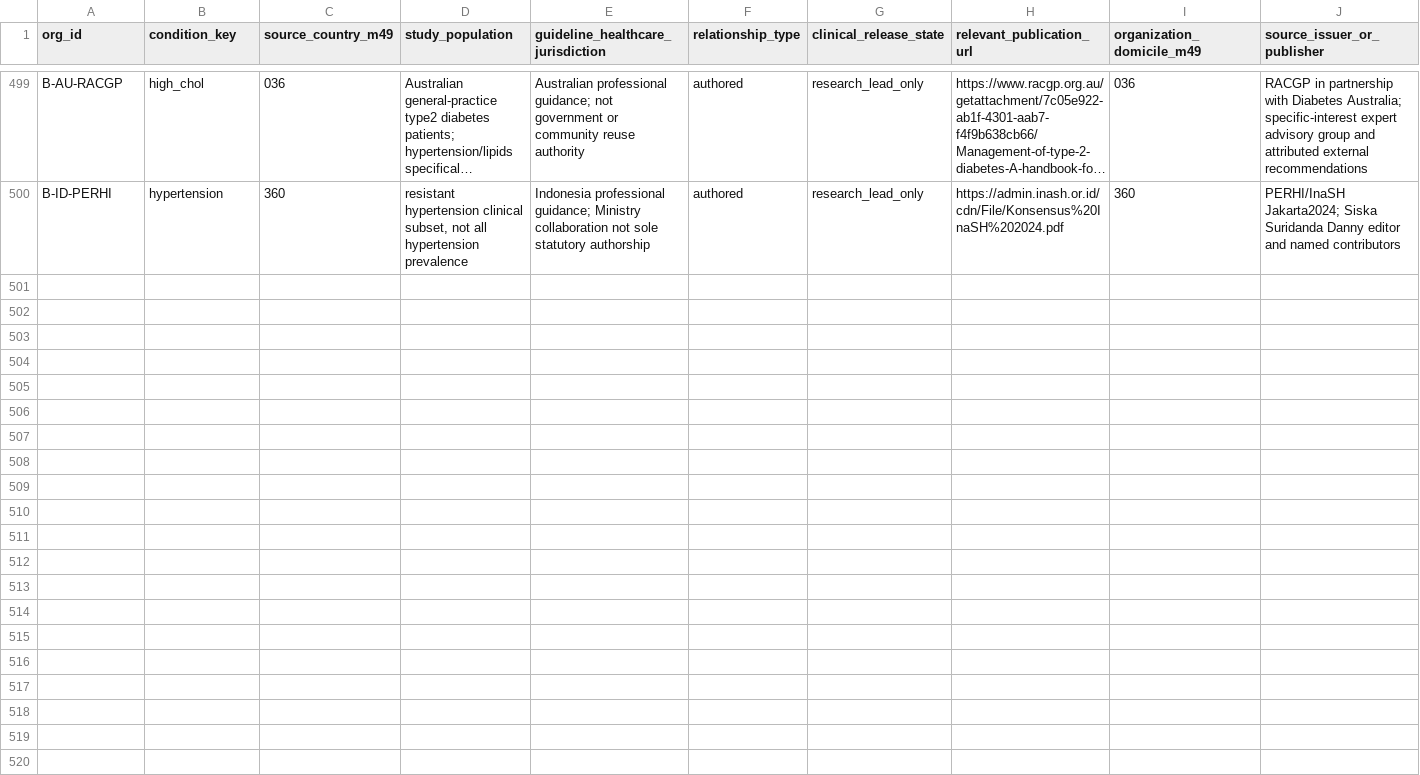
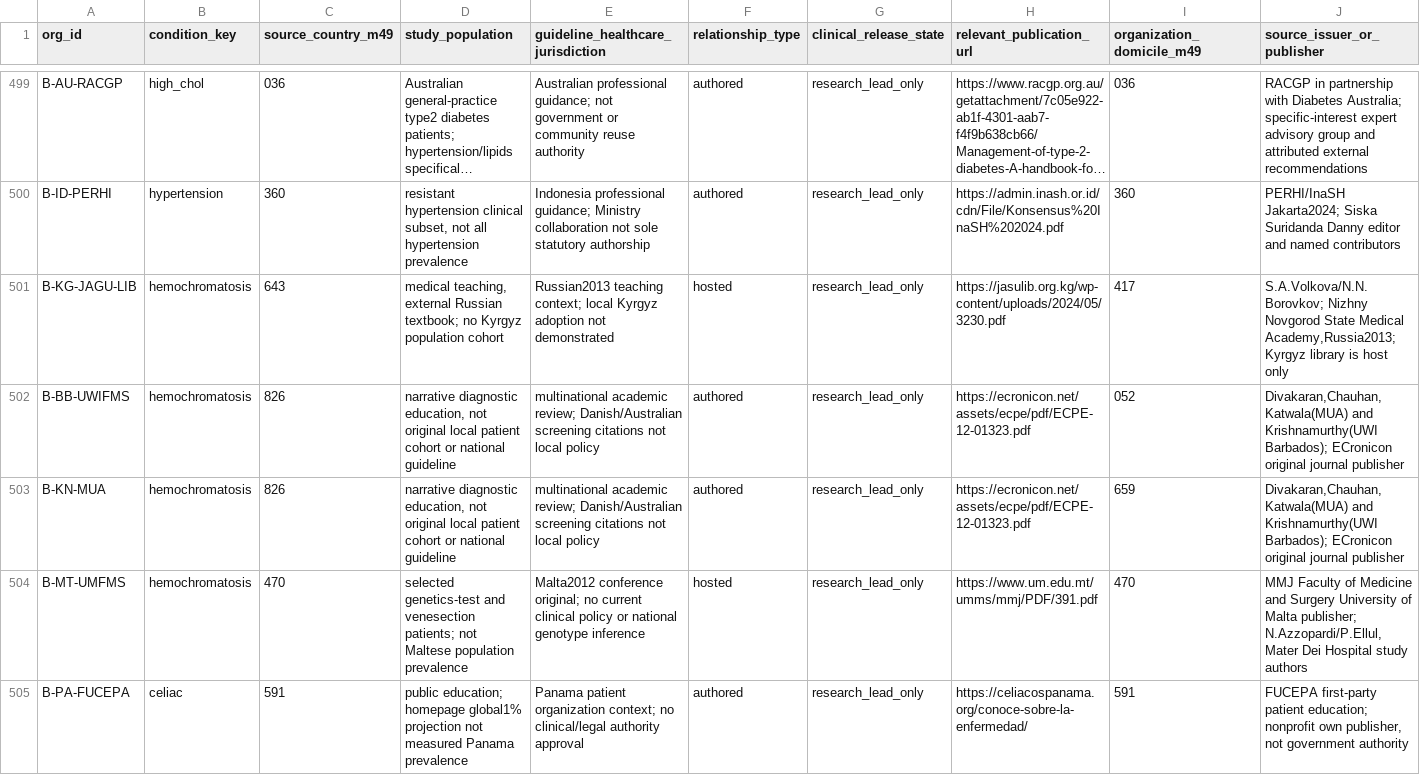
Before and after one commit to PortalHunter/Ethnicy-Based-Optimal-Weight, a CSV file: docs/atlas/handoffs/team-b/data/publication_context.csv, drawn as a sheet; only a part is shown, gaps mark what is left out; long unchanged cells end in …; rows hold the shown columns only; the diff names each change by its address in the sheet, - before the commit and + after, or states it on an @@ line.

```diff
--- a/docs/atlas/handoffs/team-b/data/publication_context.csv
+++ b/docs/atlas/handoffs/team-b/data/publication_context.csv
+row 501: B-KG-JAGU-LIB | hemochromatosis | 643 | medical teaching, external Russian textbook; no Kyrgyz population cohort | Russian2013 teaching context; local Kyrgyz adoption not demonstrated | hosted | research_lead_only | https://jasulib.org.kg/wp-content/uploads/2024/05/3230.pdf | 417 | S.A.Volkova/N.N.Borovkov; Nizhny Novgorod State Medical Academy,Russia2013; Kyrgyz library is host only
+row 502: B-BB-UWIFMS | hemochromatosis | 826 | narrative diagnostic education, not original local patient cohort or national guideline | multinational academic review; Danish/Australian screening citations not local policy | authored | research_lead_only | https://ecronicon.net/assets/ecpe/pdf/ECPE-12-01323.pdf | 052 | Divakaran,Chauhan,Katwala(MUA) and Krishnamurthy(UWI Barbados); ECronicon original journal publisher
+row 503: B-KN-MUA | hemochromatosis | 826 | narrative diagnostic education, not original local patient cohort or national guideline | multinational academic review; Danish/Australian screening citations not local policy | authored | research_lead_only | https://ecronicon.net/assets/ecpe/pdf/ECPE-12-01323.pdf | 659 | Divakaran,Chauhan,Katwala(MUA) and Krishnamurthy(UWI Barbados); ECronicon original journal publisher
+row 504: B-MT-UMFMS | hemochromatosis | 470 | selected genetics-test and venesection patients; not Maltese population prevalence | Malta2012 conference original; no current clinical policy or national genotype inference | hosted | research_lead_only | https://www.um.edu.mt/umms/mmj/PDF/391.pdf | 470 | MMJ Faculty of Medicine and Surgery University of Malta publisher; N.Azzopardi/P.Ellul,Mater Dei Hospital study authors
+row 505: B-PA-FUCEPA | celiac | 591 | public education; homepage global1% projection not measured Panama prevalence | Panama patient organization context; no clinical/legal authority approval | authored | research_lead_only | https://celiacospanama.org/conoce-sobre-la-enfermedad/ | 591 | FUCEPA first-party patient education; nonprofit own publisher, not government authority
```
Also changed, not shown: docs/atlas/handoffs/team-b/data/condition_organizations.csv, docs/atlas/handoffs/team-b/data/consolidated_cell_inventory.csv, 28 other files.
